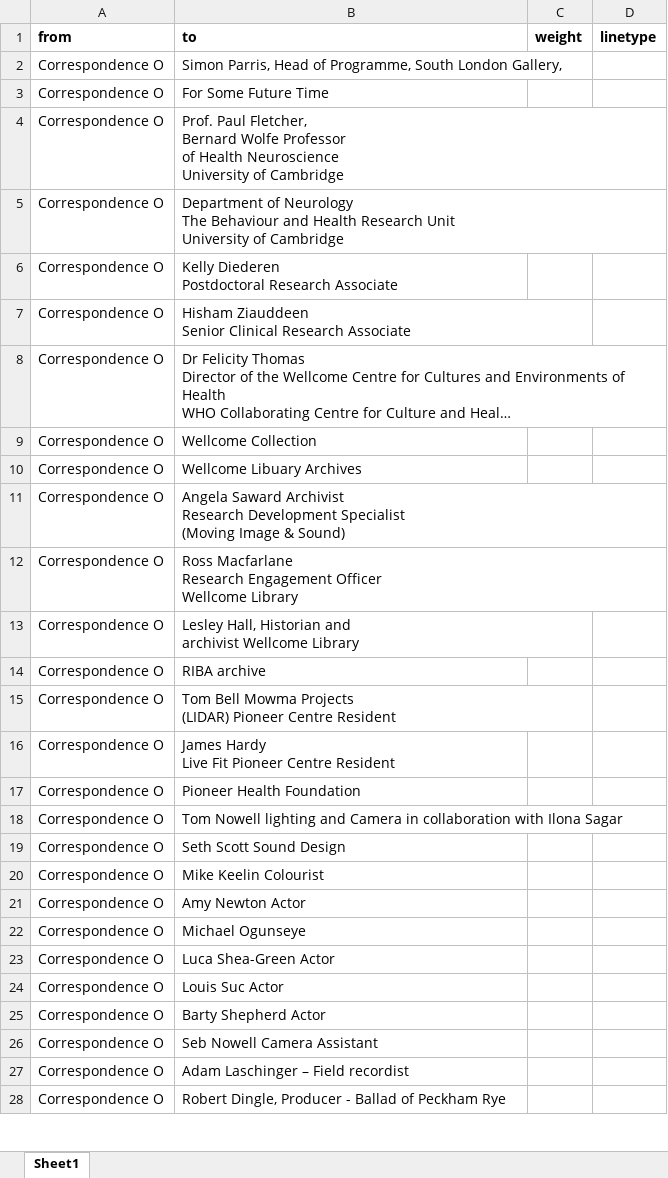
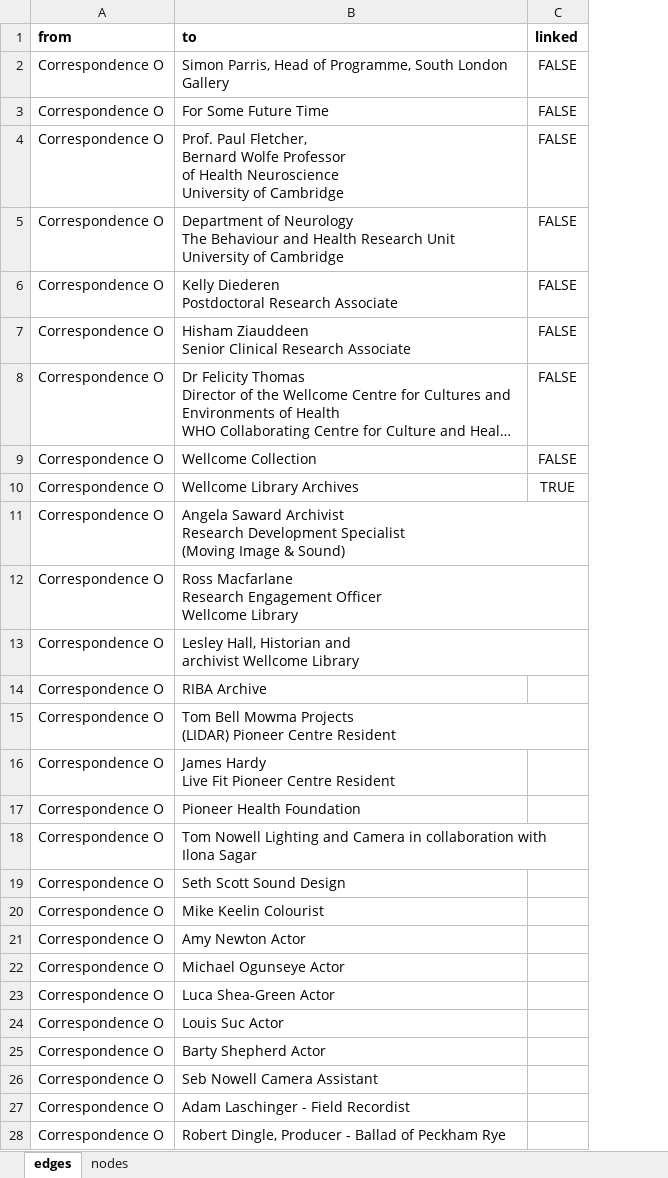
Before and after one commit to bschilder/Ilona_thesis, an Excel workbook: data/contributors.xlsx, sheet edges, drawn as a sheet; only a part is shown; long unchanged cells end in …; values as stored, in another font and other column widths than the file's, no borders; removed rows and columns are numbered as before the commit, all else as after; the diff covers the shown part only; the diff names each change by its address in the sheet, - before the commit and + after, or states it on an @@ line.

```diff
--- a/data/contributors.xlsx (sheet edges)
+++ b/data/contributors.xlsx (sheet edges)
-sheet tab: Sheet1
+sheet tab: edges
+sheet tab: nodes
-column C (weight), empty
-column D (linetype), empty
+column C (linked), rows 2-10: FALSE | FALSE | FALSE | FALSE | FALSE | FALSE | FALSE | FALSE | TRUE
-B2 (to): …South London Gallery,
+B2 (to): …South London Gallery
-B10 (to): Wellcome Libuary Archives
+B10 (to): Wellcome Library Archives
-B14 (to): RIBA archive
+B14 (to): RIBA Archive
-B18 (to): Tom Nowell lighting and Camera…
+B18 (to): Tom Nowell Lighting and Camera…
-B22 (to): Michael Ogunseye
+B22 (to): Michael Ogunseye Actor
-B27 (to): Adam Laschinger – Field recordist
+B27 (to): Adam Laschinger - Field Recordist
```
Also changed, not shown: 1 removed row and 13 edited cells elsewhere in this sheet, 7 other files.
